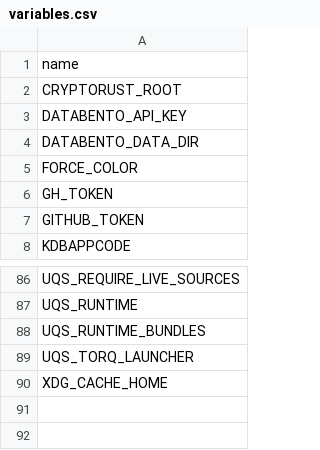
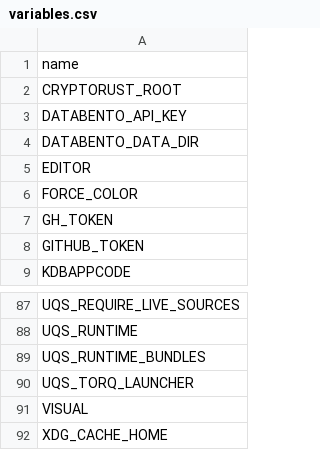
Before and after one commit to kwojdalski/uqf, a CSV file: docs/reference/surfaces/current/variables.csv, drawn as a sheet; only a part is shown, gaps mark what is left out; the diff names each change by its address in the sheet, - before the commit and + after, or states it on an @@ line.

```diff
--- a/docs/reference/surfaces/current/variables.csv
+++ b/docs/reference/surfaces/current/variables.csv
+row 5: EDITOR
+row 91: VISUAL
```
Also changed, not shown: 30 other files.
